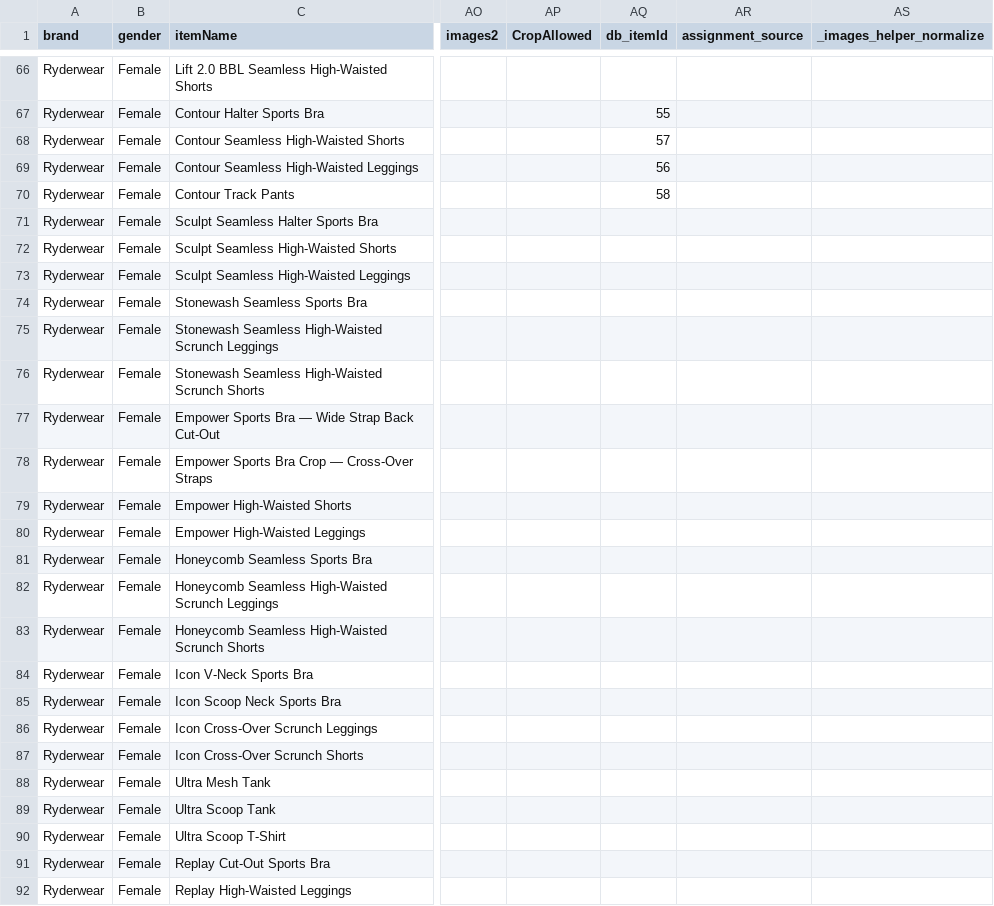
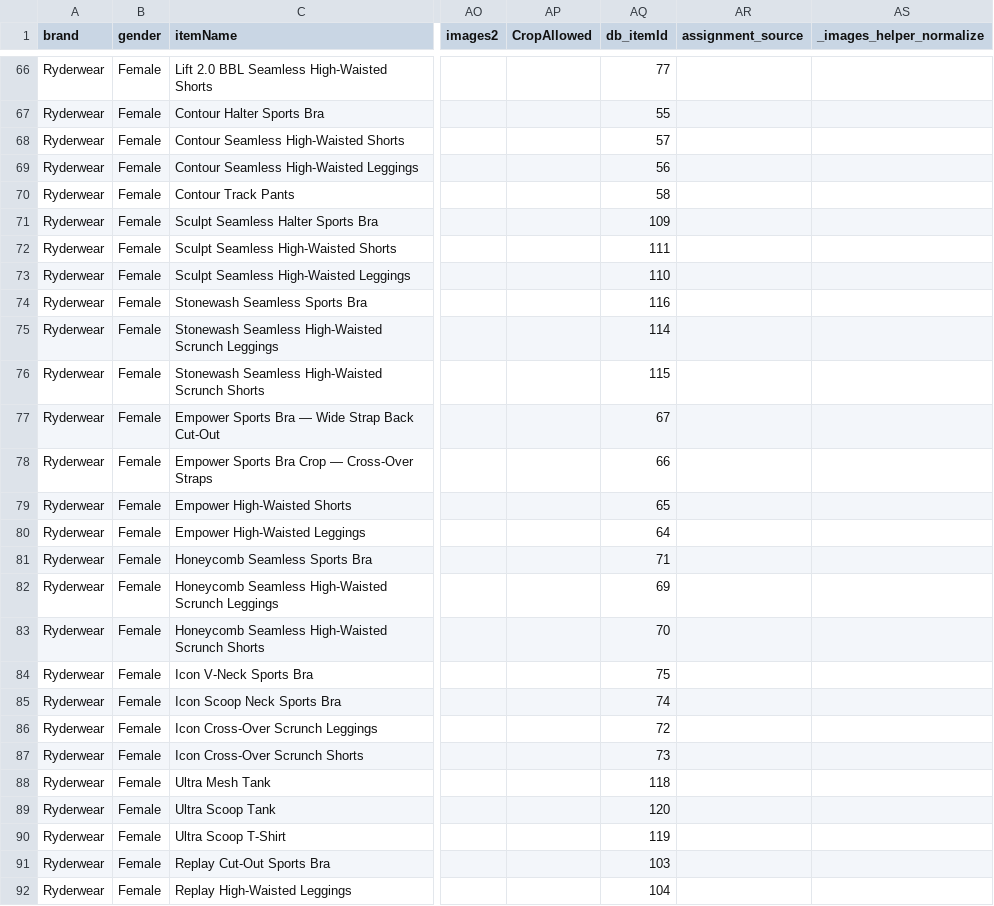
Before and after one commit to ReubenJFraser/sports-warehouse, a CSV file: docs/data/SportWarehouse_ProductDB.csv, drawn as a sheet; only a part is shown, gaps mark what is left out; the diff covers the shown part only; the diff names each change by its address in the sheet, - before the commit and + after, or states it on an @@ line.

Commit message:
Update db_itemId values for inactive Adidas/Ryderwear seed rows

```diff
--- a/docs/data/SportWarehouse_ProductDB.csv
+++ b/docs/data/SportWarehouse_ProductDB.csv
-AQ66 (db_itemId): (empty)
+AQ66 (db_itemId): 77
-AQ71 (db_itemId): (empty)
+AQ71 (db_itemId): 109
-AQ72 (db_itemId): (empty)
+AQ72 (db_itemId): 111
-AQ73 (db_itemId): (empty)
+AQ73 (db_itemId): 110
-AQ74 (db_itemId): (empty)
+AQ74 (db_itemId): 116
-AQ75 (db_itemId): (empty)
+AQ75 (db_itemId): 114
-AQ76 (db_itemId): (empty)
+AQ76 (db_itemId): 115
-AQ77 (db_itemId): (empty)
+AQ77 (db_itemId): 67
-AQ78 (db_itemId): (empty)
+AQ78 (db_itemId): 66
-AQ79 (db_itemId): (empty)
+AQ79 (db_itemId): 65
-AQ80 (db_itemId): (empty)
+AQ80 (db_itemId): 64
-AQ81 (db_itemId): (empty)
+AQ81 (db_itemId): 71
-AQ82 (db_itemId): (empty)
+AQ82 (db_itemId): 69
-AQ83 (db_itemId): (empty)
+AQ83 (db_itemId): 70
-AQ84 (db_itemId): (empty)
+AQ84 (db_itemId): 75
-AQ85 (db_itemId): (empty)
+AQ85 (db_itemId): 74
-AQ86 (db_itemId): (empty)
+AQ86 (db_itemId): 72
-AQ87 (db_itemId): (empty)
+AQ87 (db_itemId): 73
-AQ88 (db_itemId): (empty)
+AQ88 (db_itemId): 118
-AQ89 (db_itemId): (empty)
+AQ89 (db_itemId): 120
-AQ90 (db_itemId): (empty)
+AQ90 (db_itemId): 119
-AQ91 (db_itemId): (empty)
+AQ91 (db_itemId): 103
-AQ92 (db_itemId): (empty)
+AQ92 (db_itemId): 104
```
Also changed, not shown: 39 edited cells elsewhere in this file.
